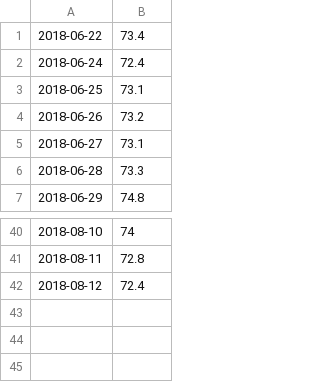
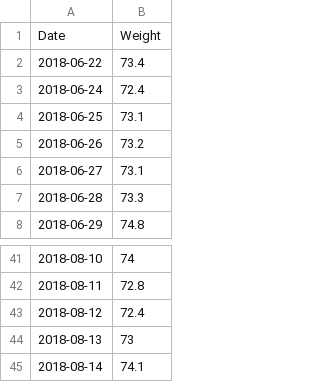
Before and after one commit to AdamLevy123/plotly, a CSV file: weight.csv, drawn as a sheet; only a part is shown, gaps mark what is left out; the diff names each change by its address in the sheet, - before the commit and + after, or states it on an @@ line.

Commit message:
updated values

```diff
--- a/weight.csv
+++ b/weight.csv
+row 1: Date | Weight
+row 44: 2018-08-13 | 73
+row 45: 2018-08-14 | 74.1
```
